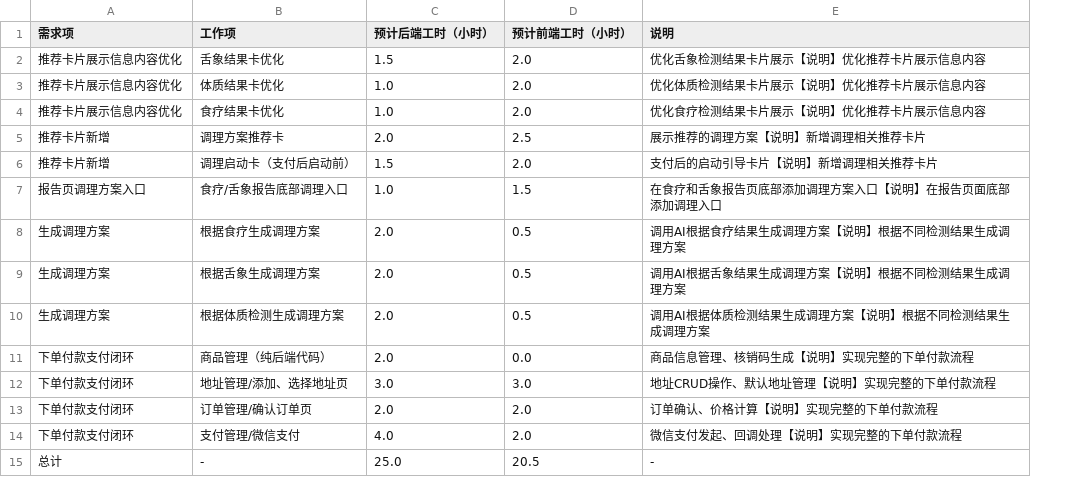
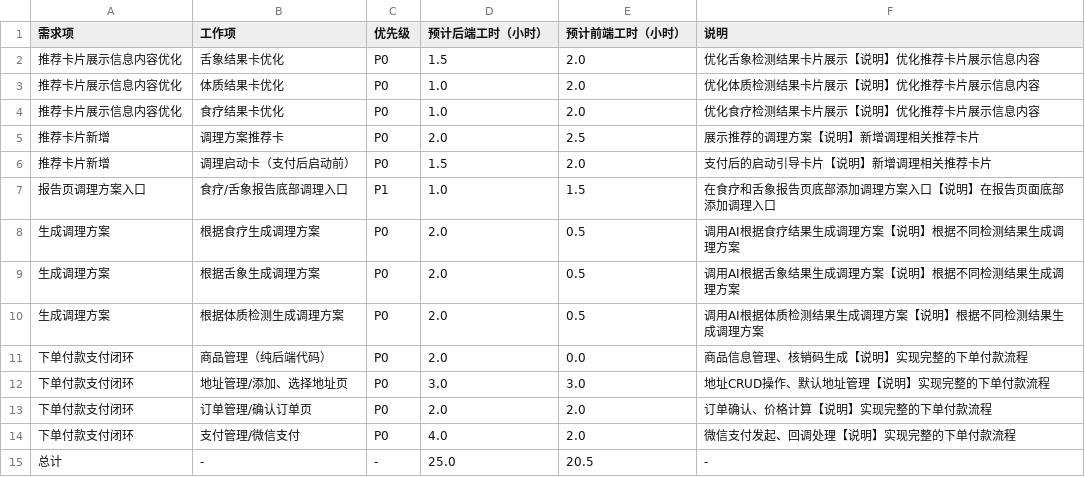
Before and after one commit to nuaahuang/ai-native-develop-paradigm, a CSV file: requirement-split-skill/output/work-plan.csv, drawn as a sheet; the diff names each change by its address in the sheet, - before the commit and + after, or states it on an @@ line.

Commit message:
feat: 第二轮优化 — 复杂度系数 + 优先级/依赖 + 输出路径强约束
1. 引入复杂度系数（1.0-3.0），工时改为基准工时 × 系数
2. JSON Schema 新增 priority/dependencies/risk/milestone 字段
3. CSV 增加优先级列，便于项目管理
4. TEMPLATES.md / PROMPTS.md 同步更新
5. 输出路径强约束：所有产物必须保存到 ./output/ 目录
6. 新增 CHECKLIST.md（结构化澄清检查清单）
7. 文件拆分：TEMPLATES.md、PROMPTS.md、CHECKLIST.md 独立

```diff
--- a/requirement-split-skill/output/work-plan.csv
+++ b/requirement-split-skill/output/work-plan.csv
+column C (优先级), rows 2-15: P0 | P0 | P0 | P0 | P0 | P1 | P0 | P0 | P0 | P0 | P0 | P0 | P0 | -
```
Also changed, not shown: 6 other files.
